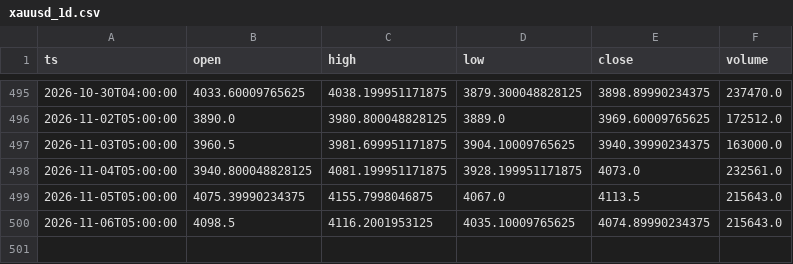
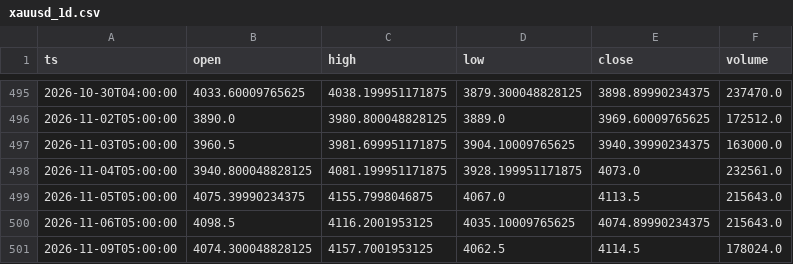
Before and after one commit to truenopg/paper-trader, a CSV file: live/data/xauusd_1d.csv, drawn as a sheet; only a part is shown, gaps mark what is left out.

```diff
--- a/live/data/xauusd_1d.csv
+++ b/live/data/xauusd_1d.csv
@@ -500 +500,2 @@ ts,open,high,low,close,volume
 2026-11-06T05:00:00,4098.5,4116.2001953125,4035.10009765625,4074.89990234375,215643.0
+2026-11-09T05:00:00,4074.300048828125,4157.7001953125,4062.5,4114.5,178024.0
```
Also changed, not shown: live/data/btc_1d.csv, 2 other files.
